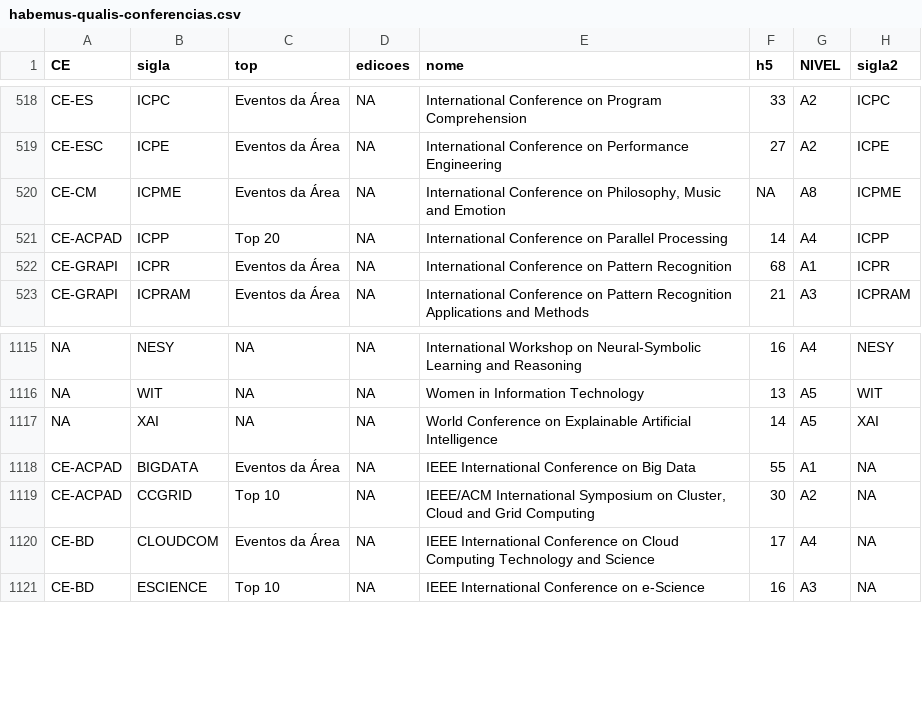
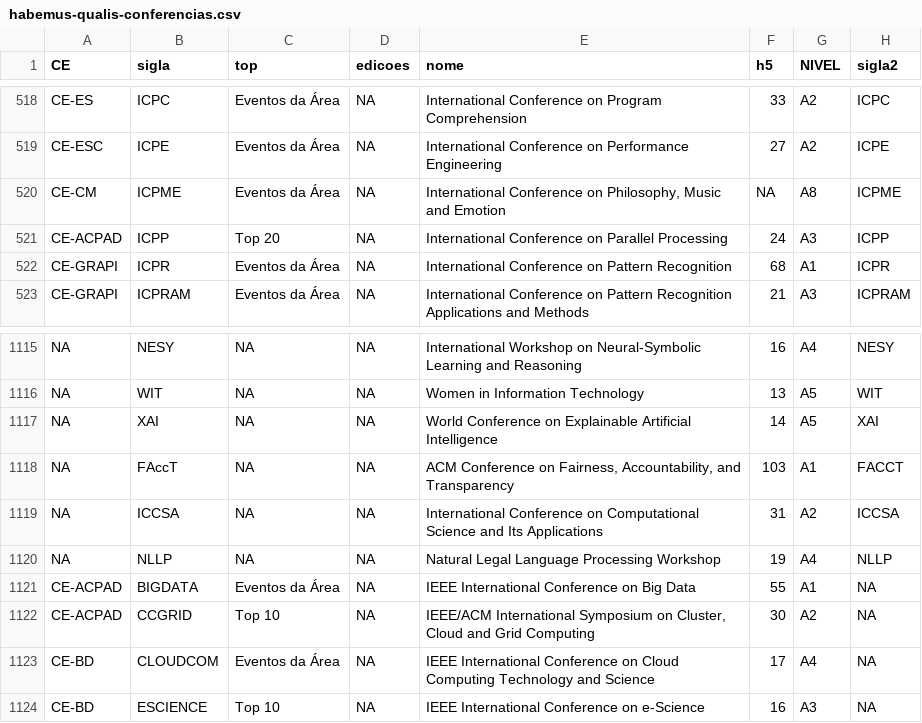
Before and after one commit to schnorr/habemus-qualis, a CSV file: docs/habemus-qualis-conferencias.csv, drawn as a sheet; only a part is shown, gaps mark what is left out.

```diff
--- a/docs/habemus-qualis-conferencias.csv
+++ b/docs/habemus-qualis-conferencias.csv
@@ -520,3 +520,3 @@ CE-ESC,ICPE,Eventos da Área,NA,International Conference on Performance Engineer
 CE-CM,ICPME,Eventos da Área,NA,"International Conference on Philosophy, Music and Emotion",NA,A8,ICPME
-CE-ACPAD,ICPP,Top 20,NA,International Conference on Parallel Processing,14,A4,ICPP
+CE-ACPAD,ICPP,Top 20,NA,International Conference on Parallel Processing,24,A3,ICPP
 CE-GRAPI,ICPR,Eventos da Área,NA,International Conference on Pattern Recognition,68,A1,ICPR
@@ -1117,2 +1117,5 @@ NA,WIT,NA,NA,Women in Information Technology,13,A5,WIT
 NA,XAI,NA,NA,World Conference on Explainable Artificial Intelligence,14,A5,XAI
+NA,FAccT,NA,NA,"ACM Conference on Fairness, Accountability, and Transparency",103,A1,FACCT
+NA,ICCSA,NA,NA,International Conference on Computational Science and Its Applications,31,A2,ICCSA
+NA,NLLP,NA,NA,Natural Legal Language Processing Workshop,19,A4,NLLP
 CE-ACPAD,BIGDATA,Eventos da Área,NA,IEEE International Conference on Big Data,55,A1,NA
```
Also changed, not shown: 1 other file.
